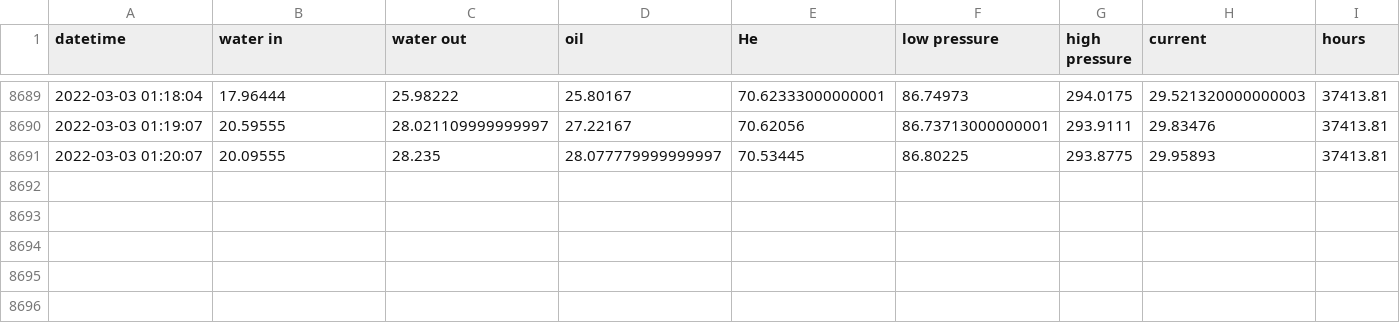
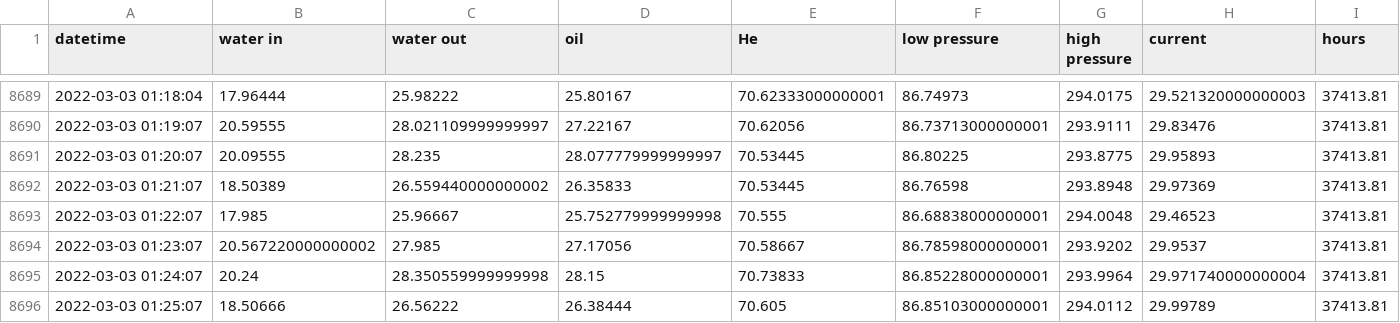
Before and after one commit to SciGEsN/SRC087, a CSV file: data/stat.csv, drawn as a sheet; only a part is shown, gaps mark what is left out.

```diff
--- a/data/stat.csv
+++ b/data/stat.csv
@@ -8691 +8691,6 @@ datetime,water in,water out,oil,He,low pressure,high pressure,current,hours
 2022-03-03 01:20:07,20.09555,28.235,28.077779999999997,70.53445,86.80225,293.8775,29.95893,37413.81
+2022-03-03 01:21:07,18.50389,26.559440000000002,26.35833,70.53445,86.76598,293.8948,29.97369,37413.81
+2022-03-03 01:22:07,17.985,25.96667,25.752779999999998,70.555,86.68838000000001,294.0048,29.46523,37413.81
+2022-03-03 01:23:07,20.567220000000002,27.985,27.17056,70.58667,86.78598000000001,293.9202,29.9537,37413.81
+2022-03-03 01:24:07,20.24,28.350559999999998,28.15,70.73833,86.85228000000001,293.9964,29.971740000000004,37413.81
+2022-03-03 01:25:07,18.50666,26.56222,26.38444,70.605,86.85103000000001,294.0112,29.99789,37413.81
```
Also changed, not shown: data/P.csv, data/T2.csv, 9 other files.
